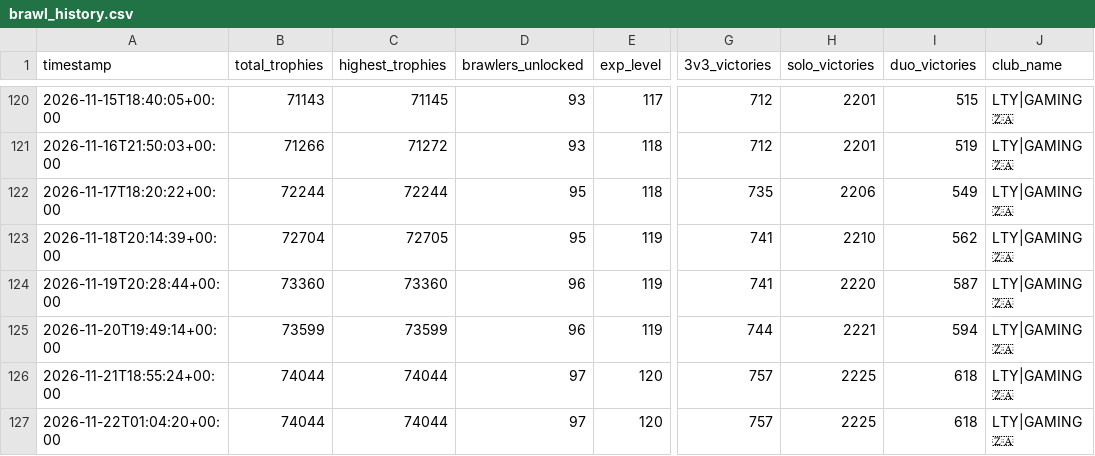
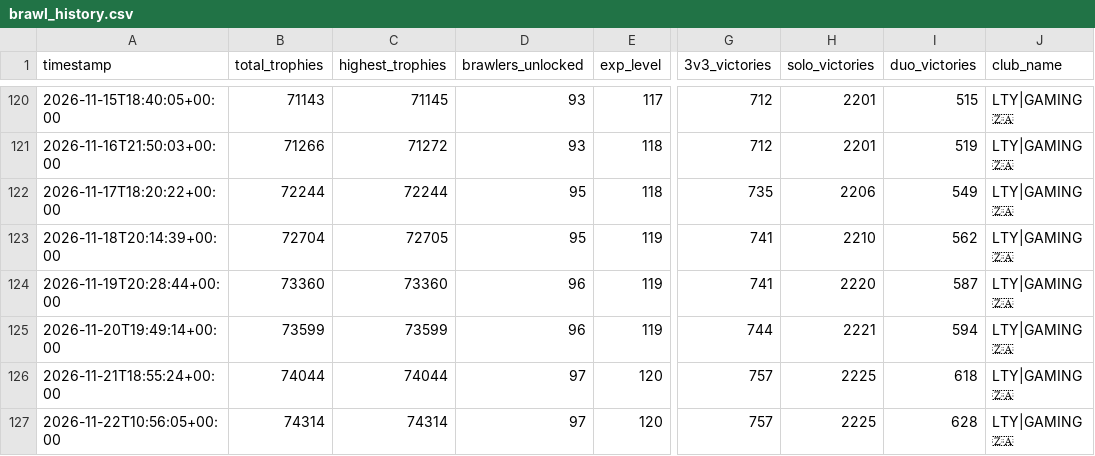
Before and after one commit to DanielCharles11599/Personal-Projects, a CSV file: Brawl Stars Tracker/brawl_history.csv, drawn as a sheet; only a part is shown, gaps mark what is left out; the diff names each change by its address in the sheet, - before the commit and + after, or states it on an @@ line.

```diff
--- a/Brawl Stars Tracker/brawl_history.csv
+++ b/Brawl Stars Tracker/brawl_history.csv
-A127 (timestamp): 2026-11-22T01:04:20+00:00
+A127 (timestamp): 2026-11-22T10:56:05+00:00
-B127 (total_trophies): 74044
+B127 (total_trophies): 74314
-C127 (highest_trophies): 74044
+C127 (highest_trophies): 74314
-I127 (duo_victories): 618
+I127 (duo_victories): 628
```
Also changed, not shown: Brawl Stars Tracker/battle_log.csv, Brawl Stars Tracker/brawler_history.csv, 2 other files.
